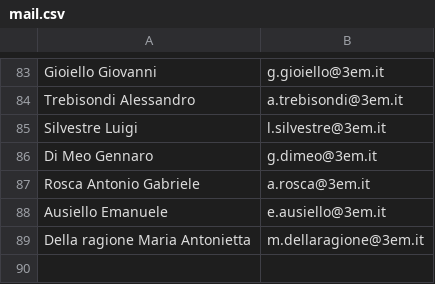
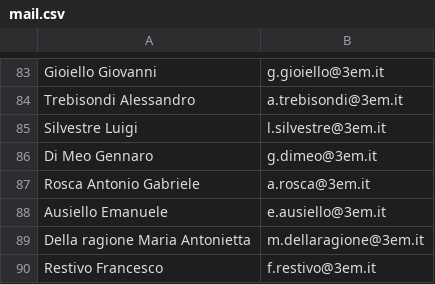
Before and after one commit to IsD4n73/BP-Sender-2.0, a CSV file: assets/resource/mail.csv, drawn as a sheet; only a part is shown, gaps mark what is left out.

Commit message:
Update mail.csv

```diff
--- a/assets/resource/mail.csv
+++ b/assets/resource/mail.csv
@@ -89 +89,2 @@ Ausiello Emanuele;e.ausiello@3em.it
 Della ragione Maria Antonietta ;m.dellaragione@3em.it
+Restivo Francesco;f.restivo@3em.it
```
